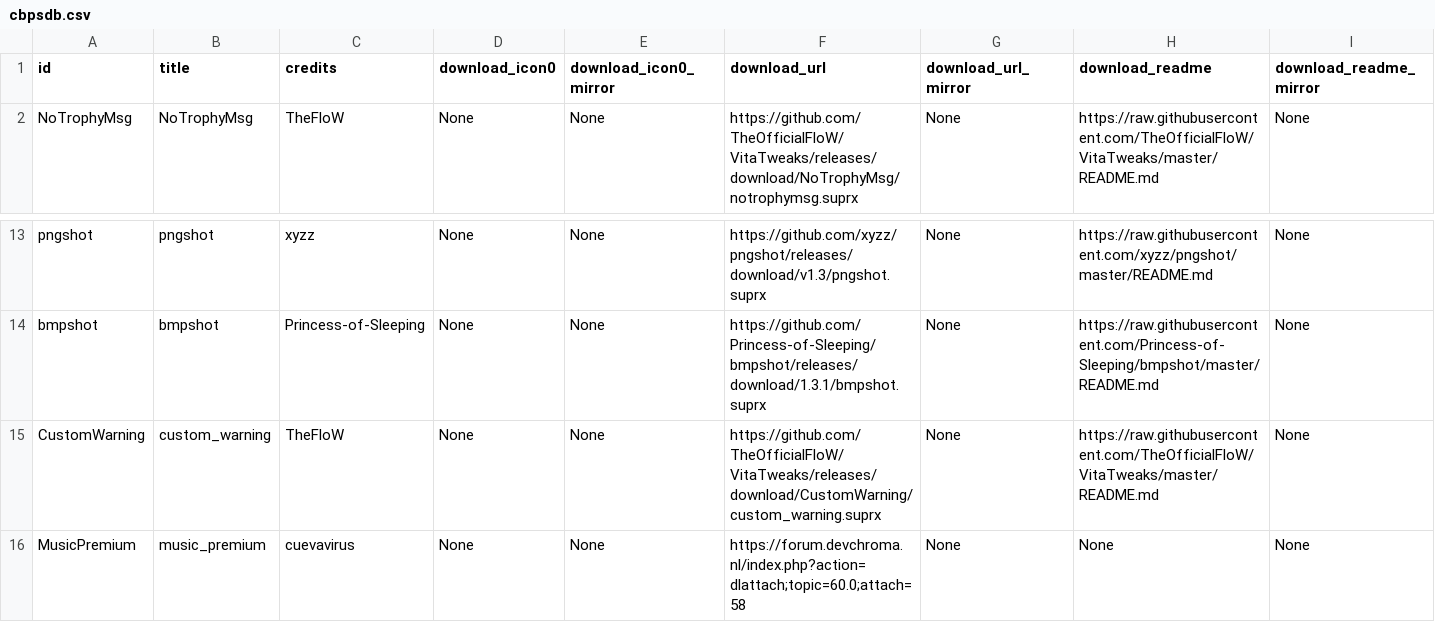
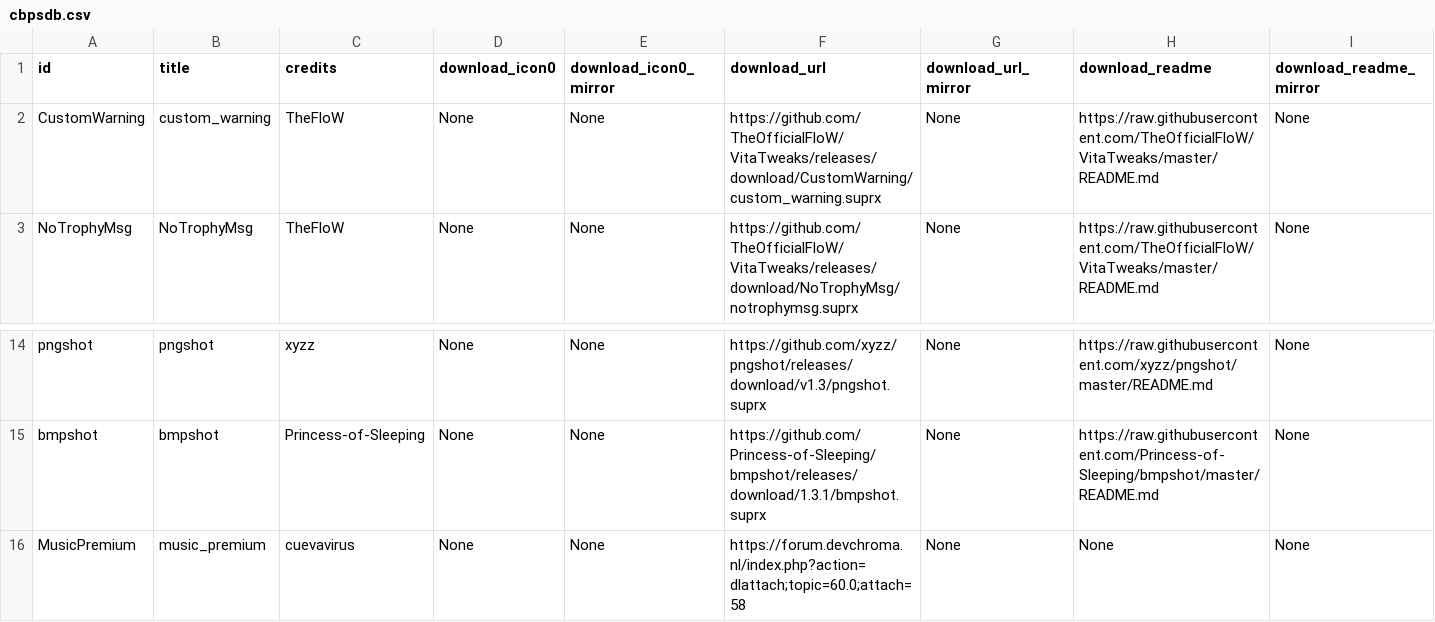
Before and after one commit to LiEnby/cbps-db, a CSV file: cbpsdb.csv, drawn as a sheet; only a part is shown, gaps mark what is left out; removed rows and columns are numbered as before the commit, all else as after; rows hold the shown columns only; the diff names each change by its address in the sheet, - before the commit and + after, or states it on an @@ line.

Commit message:
add-entry-17219887

```diff
--- a/cbpsdb.csv
+++ b/cbpsdb.csv
+row 2: CustomWarning | custom_warning | TheFloW | None | None | https://github.com/TheOfficialFloW/VitaTweaks/releases/download/CustomWarning/custom_warning.suprx | None | https://raw.githubusercontent.com/TheOfficialFloW/VitaTweaks/master/README.md | None
-row 15: CustomWarning | custom_warning | TheFloW | None | None | https://github.com/TheOfficialFloW/VitaTweaks/releases/download/CustomWarning/custom_warning.suprx | None | https://raw.githubusercontent.com/TheOfficialFloW/VitaTweaks/master/README.md | None
```
